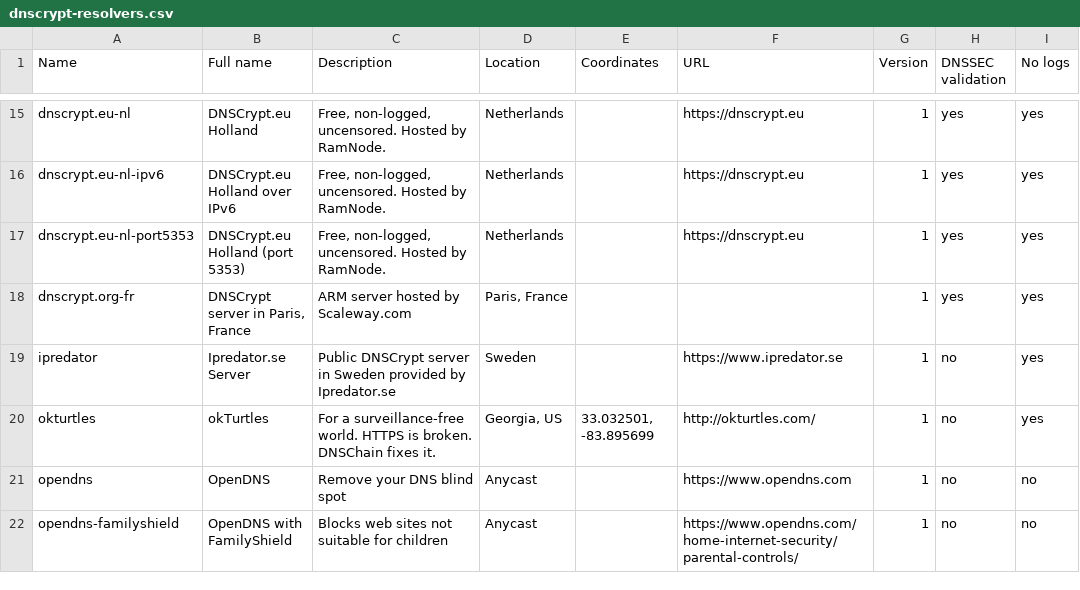
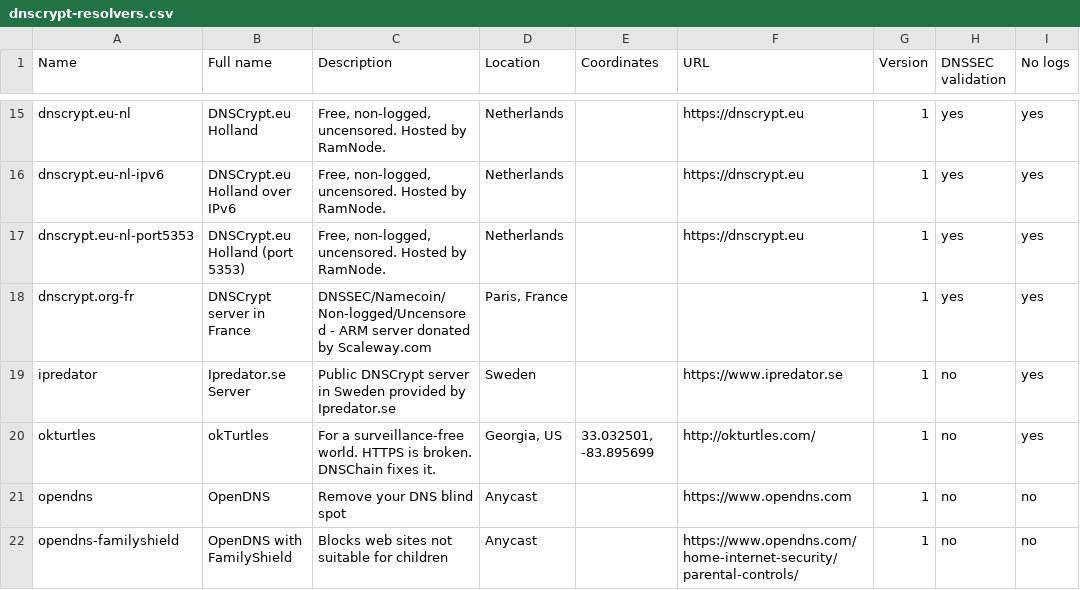
Before and after one commit to dyne/dnscrypt-proxy, a CSV file: dnscrypt-resolvers.csv, drawn as a sheet; only a part is shown, gaps mark what is left out; the diff names each change by its address in the sheet, - before the commit and + after, or states it on an @@ line.

Commit message:
Useless update to test the dnscrypt.org mirror

```diff
--- a/dnscrypt-resolvers.csv
+++ b/dnscrypt-resolvers.csv
-B18 (Full name): DNSCrypt server in Paris, France
+B18 (Full name): DNSCrypt server in France
-C18 (Description): ARM server hosted by Scaleway.com
+C18 (Description): DNSSEC/Namecoin/Non-logged/Uncensored - ARM server donated by Scaleway.com
```
Also changed, not shown: 2 other files.
